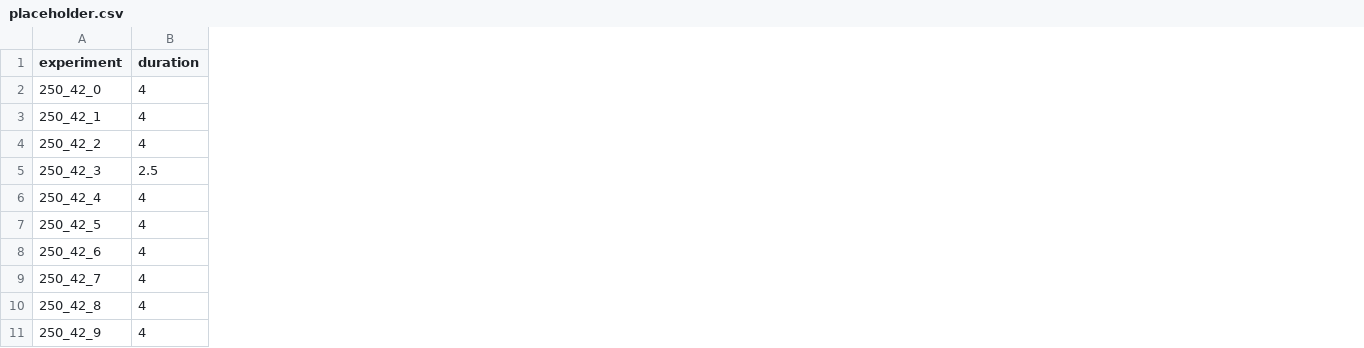
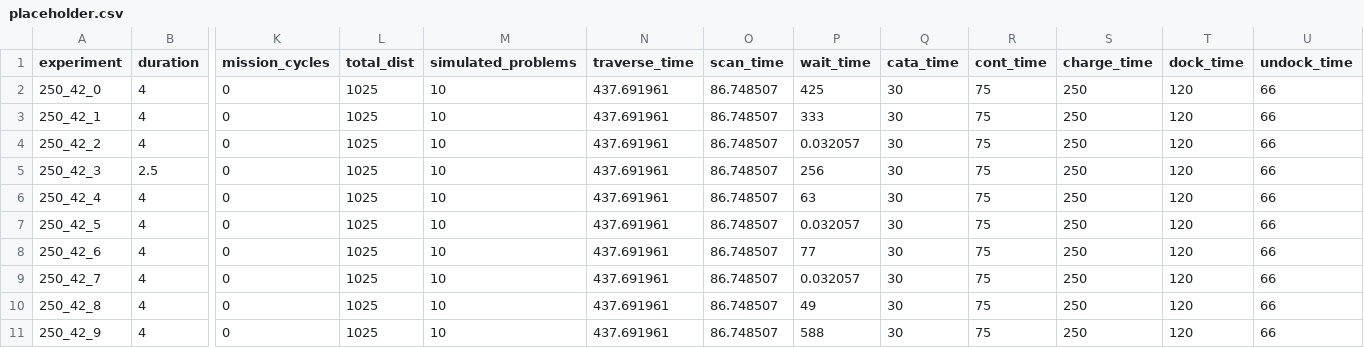
Before and after one commit to tbohne/msc, a CSV file: analysis/placeholder.csv, drawn as a sheet; only a part is shown, gaps mark what is left out; the diff names each change by its address in the sheet, - before the commit and + after, or states it on an @@ line.

Commit message:
update placeholder

```diff
--- a/analysis/placeholder.csv
+++ b/analysis/placeholder.csv
+column K (mission_cycles), rows 2-11: all 0
+column L (total_dist), rows 2-11: all 1025
+column M (simulated_problems), rows 2-11: all 10
+column N (traverse_time), rows 2-11: all 437.691961
+column O (scan_time), rows 2-11: all 86.748507
+column P (wait_time), rows 2-11: 425 | 333 | 0.032057 | 256 | 63 | 0.032057 | 77 | 0.032057 | 49 | 588
+column Q (cata_time), rows 2-11: all 30
+column R (cont_time), rows 2-11: all 75
+column S (charge_time), rows 2-11: all 250
+column T (dock_time), rows 2-11: all 120
+column U (undock_time), rows 2-11: all 66
```
